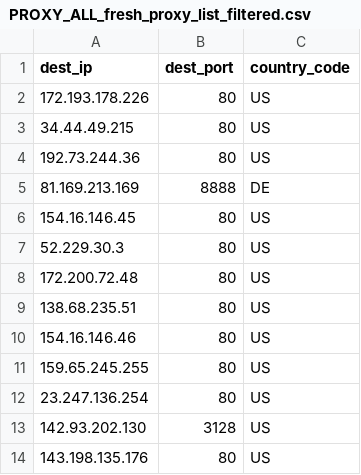
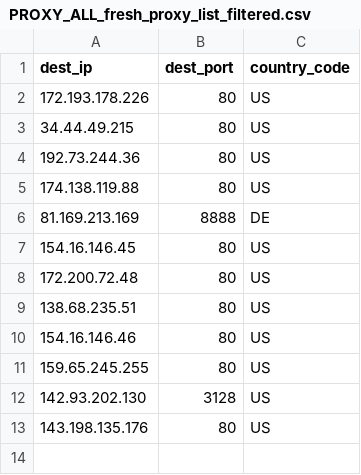
Before and after one commit to yassirusa/awesome-lists, a CSV file: Lists/PROXY/fresh-proxy-list/PROXY_ALL_fresh_proxy_list_filtered.csv, drawn as a sheet; removed rows and columns are numbered as before the commit, all else as after; the diff names each change by its address in the sheet, - before the commit and + after, or states it on an @@ line.

```diff
--- a/Lists/PROXY/fresh-proxy-list/PROXY_ALL_fresh_proxy_list_filtered.csv
+++ b/Lists/PROXY/fresh-proxy-list/PROXY_ALL_fresh_proxy_list_filtered.csv
+row 5: 174.138.119.88 | 80 | US
-row 7: 52.229.30.3 | 80 | US
-row 12: 23.247.136.254 | 80 | US
```
